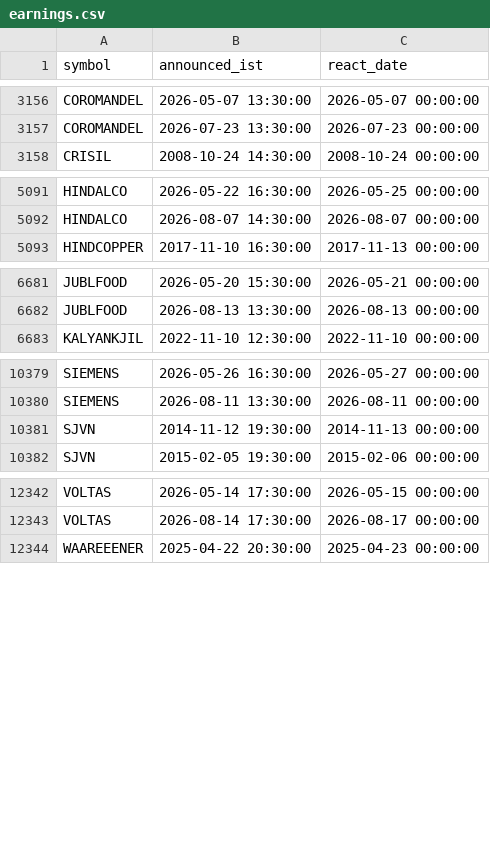
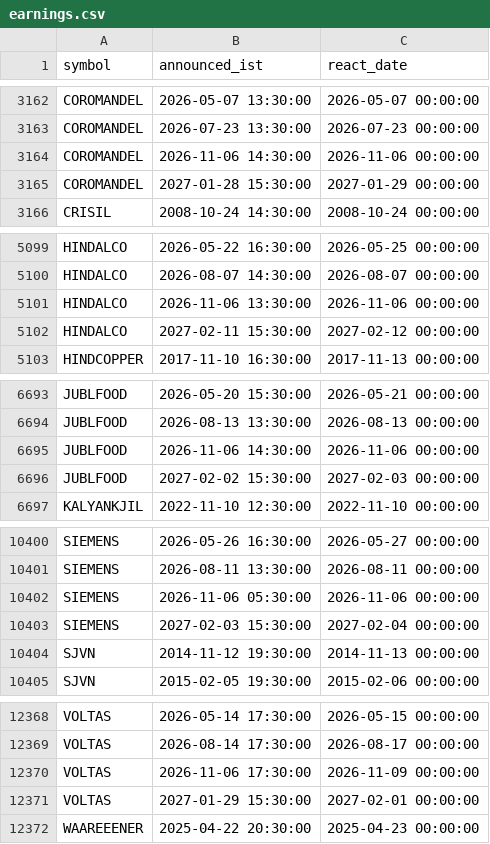
Before and after one commit to san1eev1/Stock-predictor, a CSV file: earnings.csv, drawn as a sheet; only a part is shown, gaps mark what is left out; the diff covers the shown part only.

```diff
--- a/earnings.csv
+++ b/earnings.csv
@@ -3157,2 +3163,4 @@ COROMANDEL,2026-05-07 13:30:00,2026-05-07 00:00:00
 COROMANDEL,2026-07-23 13:30:00,2026-07-23 00:00:00
+COROMANDEL,2026-11-06 14:30:00,2026-11-06 00:00:00
+COROMANDEL,2027-01-28 15:30:00,2027-01-29 00:00:00
 CRISIL,2008-10-24 14:30:00,2008-10-24 00:00:00
@@ -5092,2 +5100,4 @@ HINDALCO,2026-05-22 16:30:00,2026-05-25 00:00:00
 HINDALCO,2026-08-07 14:30:00,2026-08-07 00:00:00
+HINDALCO,2026-11-06 13:30:00,2026-11-06 00:00:00
+HINDALCO,2027-02-11 15:30:00,2027-02-12 00:00:00
 HINDCOPPER,2017-11-10 16:30:00,2017-11-13 00:00:00
@@ -6682,2 +6694,4 @@ JUBLFOOD,2026-05-20 15:30:00,2026-05-21 00:00:00
 JUBLFOOD,2026-08-13 13:30:00,2026-08-13 00:00:00
+JUBLFOOD,2026-11-06 14:30:00,2026-11-06 00:00:00
+JUBLFOOD,2027-02-02 15:30:00,2027-02-03 00:00:00
 KALYANKJIL,2022-11-10 12:30:00,2022-11-10 00:00:00
@@ -10380,2 +10401,4 @@ SIEMENS,2026-05-26 16:30:00,2026-05-27 00:00:00
 SIEMENS,2026-08-11 13:30:00,2026-08-11 00:00:00
+SIEMENS,2026-11-06 05:30:00,2026-11-06 00:00:00
+SIEMENS,2027-02-03 15:30:00,2027-02-04 00:00:00
 SJVN,2014-11-12 19:30:00,2014-11-13 00:00:00
@@ -12343,2 +12369,4 @@ VOLTAS,2026-05-14 17:30:00,2026-05-15 00:00:00
 VOLTAS,2026-08-14 17:30:00,2026-08-17 00:00:00
+VOLTAS,2026-11-06 17:30:00,2026-11-09 00:00:00
+VOLTAS,2027-01-29 15:30:00,2027-02-01 00:00:00
 WAAREEENER,2025-04-22 20:30:00,2025-04-23 00:00:00
```
Also changed, not shown: 22 added rows, 4 removed rows and 26 edited cells elsewhere in this file, corporate_actions.csv, fiidii.csv, 11 other files.
